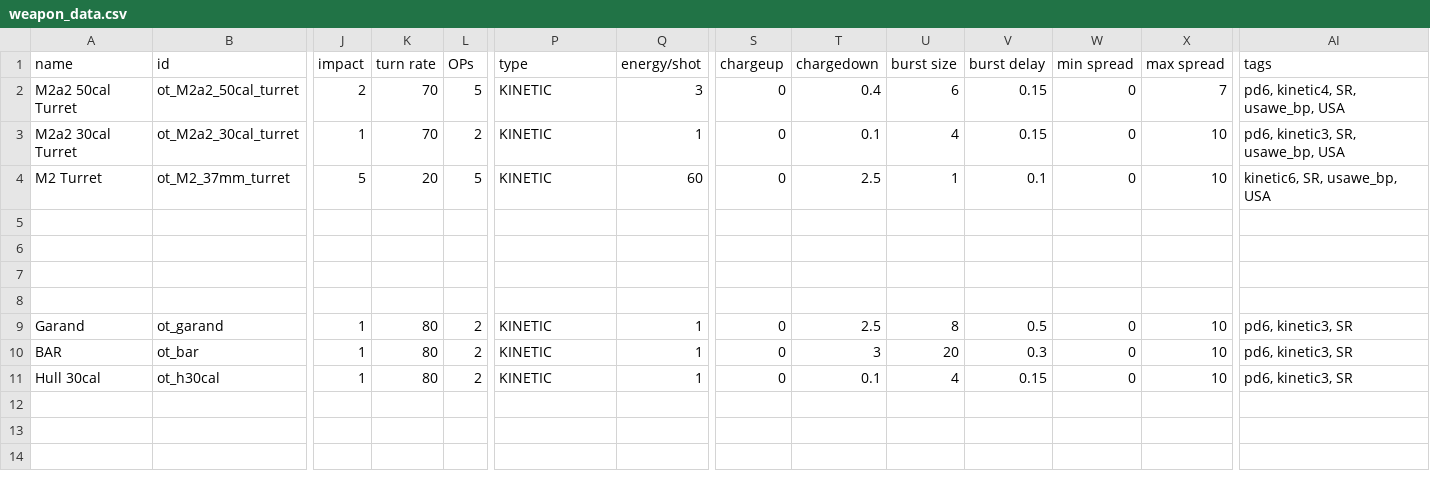
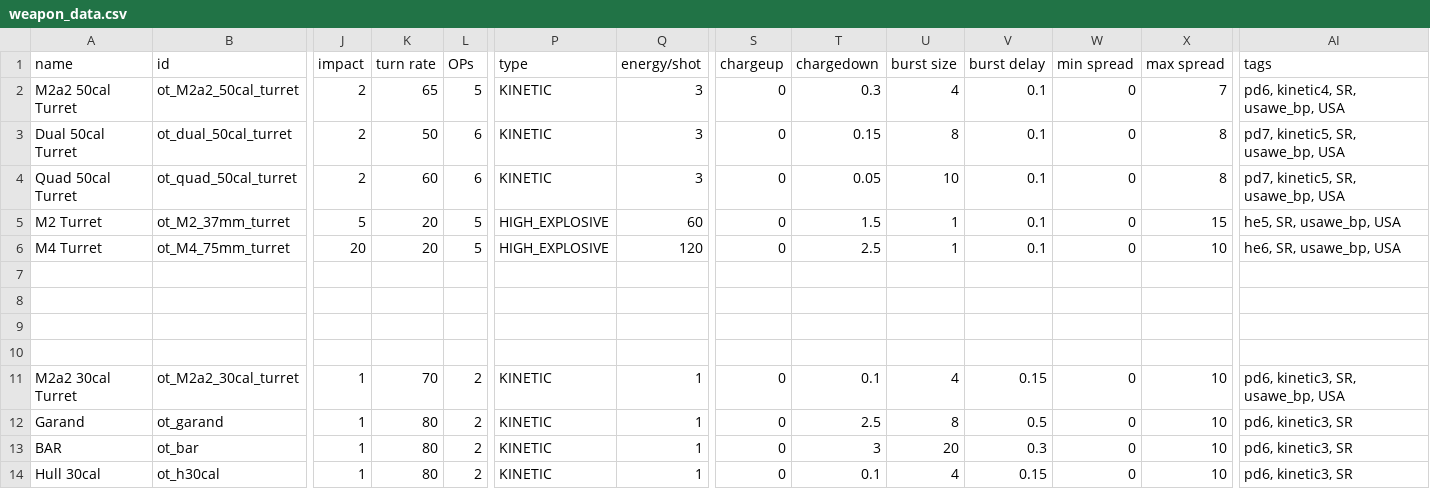
Before and after one commit to OfflcerSam/TankSector, a CSV file: data/weapons/weapon_data.csv, drawn as a sheet; only a part is shown, gaps mark what is left out; addresses are those after the commit; rows hold the shown columns only; the diff names each change by its address in the sheet, - before the commit and + after, or states it on an @@ line.

```diff
--- a/data/weapons/weapon_data.csv
+++ b/data/weapons/weapon_data.csv
-K2 (turn rate): 70
+K2 (turn rate): 65
-T2 (chargedown): 0.4
+T2 (chargedown): 0.3
-U2 (burst size): 6
+U2 (burst size): 4
-V2 (burst delay): 0.15
+V2 (burst delay): 0.1
+row 3: Dual 50cal Turret | ot_dual_50cal_turret | 2 | 50 | 6 | KINETIC | 3 | 0 | 0.15 | 8 | 0.1 | 0 | 8 | pd7, kinetic5, SR, usawe_bp, USA
+row 4: Quad 50cal Turret | ot_quad_50cal_turret | 2 | 60 | 6 | KINETIC | 3 | 0 | 0.05 | 10 | 0.1 | 0 | 8 | pd7, kinetic5, SR, usawe_bp, USA
-P5 (type): KINETIC
+P5 (type): HIGH_EXPLOSIVE
-T5 (chargedown): 2.5
+T5 (chargedown): 1.5
-X5 (max spread): 10
+X5 (max spread): 15
-AI5 (tags): kinetic6, SR, usawe_bp, USA
+AI5 (tags): he5, SR, usawe_bp, USA
+row 6: M4 Turret | ot_M4_75mm_turret | 20 | 20 | 5 | HIGH_EXPLOSIVE | 120 | 0 | 2.5 | 1 | 0.1 | 0 | 10 | he6, SR, usawe_bp, USA
@@ row 3 moved to row 11: M2a2 30cal Turret @@
```
Also changed, not shown: data/hulls/ship_data.csv, data/strings/descriptions.csv, 13 other files.
